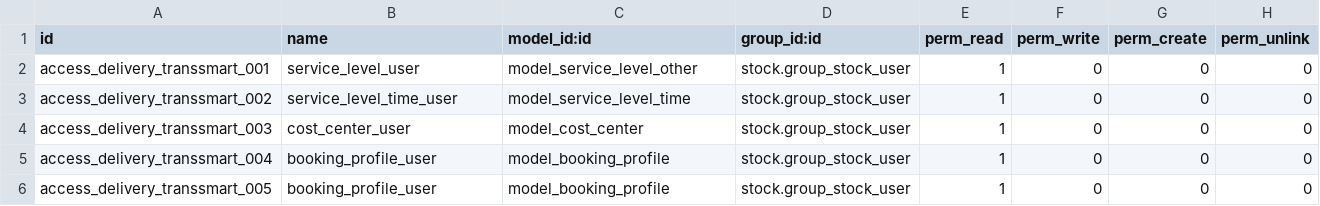
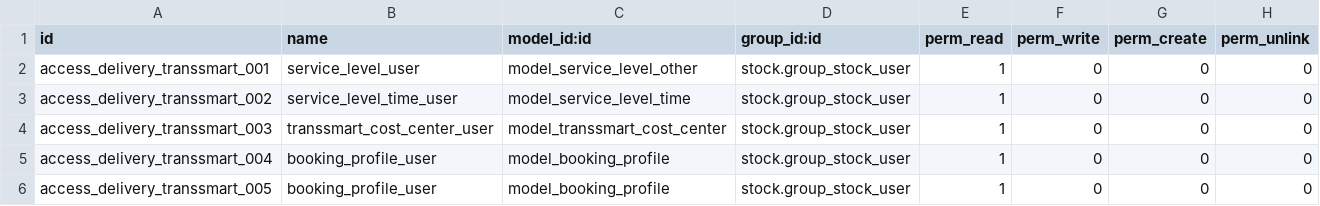
Before and after one commit to 1200wd/1200wd_addons, a CSV file: delivery_transsmart/security/ir.model.access.csv, drawn as a sheet.

Commit message:
[IMP] delivery_transsmart. Better named variables and streamlined code.

```diff
--- a/delivery_transsmart/security/ir.model.access.csv
+++ b/delivery_transsmart/security/ir.model.access.csv
@@ -3,3 +3,3 @@ access_delivery_transsmart_001,service_level_user,model_service_level_other,stoc
 access_delivery_transsmart_002,service_level_time_user,model_service_level_time,stock.group_stock_user,1,0,0,0
-access_delivery_transsmart_003,cost_center_user,model_cost_center,stock.group_stock_user,1,0,0,0
+access_delivery_transsmart_003,transsmart_cost_center_user,model_transsmart_cost_center,stock.group_stock_user,1,0,0,0
 access_delivery_transsmart_004,booking_profile_user,model_booking_profile,stock.group_stock_user,1,0,0,0
```
Also changed, not shown: 20 other files.
